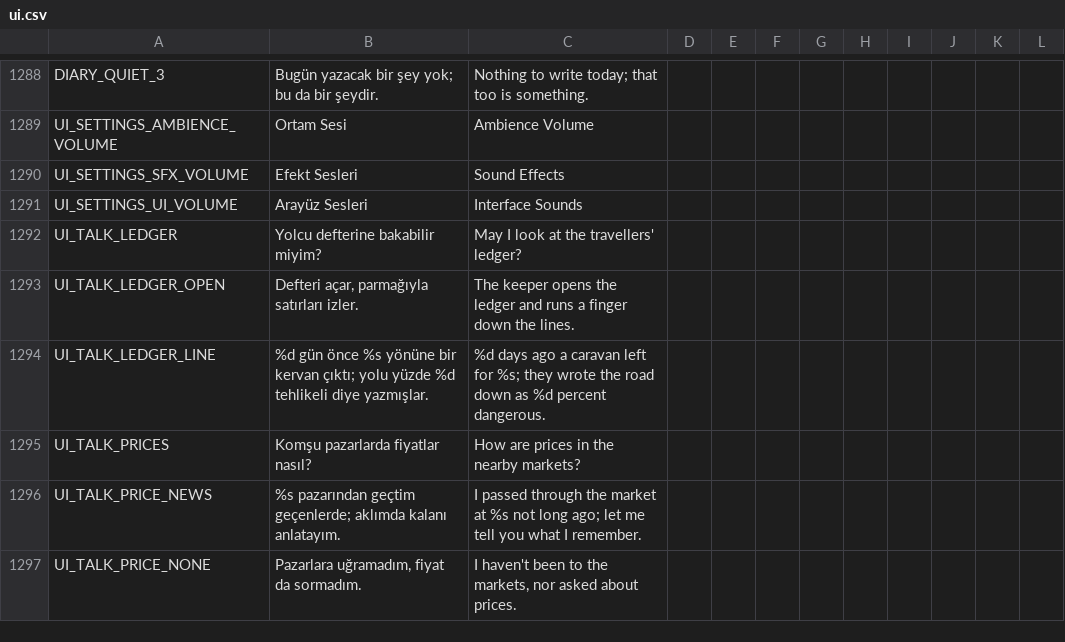
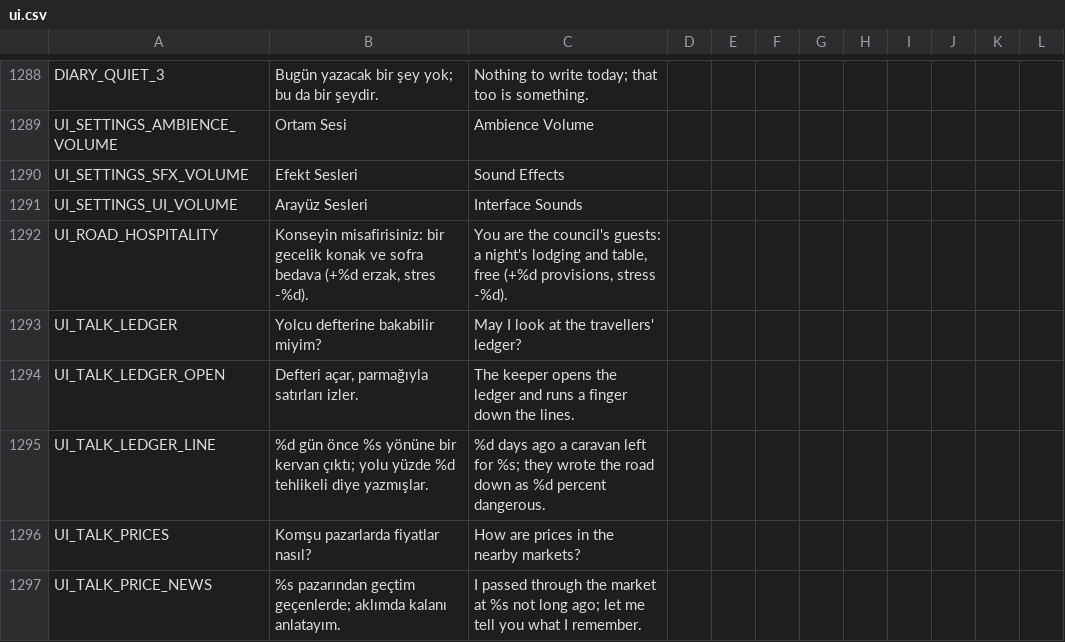
Before and after one commit to ulubatuhan/wayborne, a CSV file: data/locale/ui.csv, drawn as a sheet; only a part is shown, gaps mark what is left out; the shorter side is filled out with more unchanged rows; the diff names each change by its address in the sheet, - before the commit and + after, or states it on an @@ line.

```diff
--- a/data/locale/ui.csv
+++ b/data/locale/ui.csv
+row 1292: UI_ROAD_HOSPITALITY | Konseyin misafirisiniz: bir gecelik konak ve sofra bedava (+%d erzak, stres -%d). | You are the council's guests: a night's lodging and table, free (+%d provisions, stress -%d).
```
Also changed, not shown: 3 other files.
